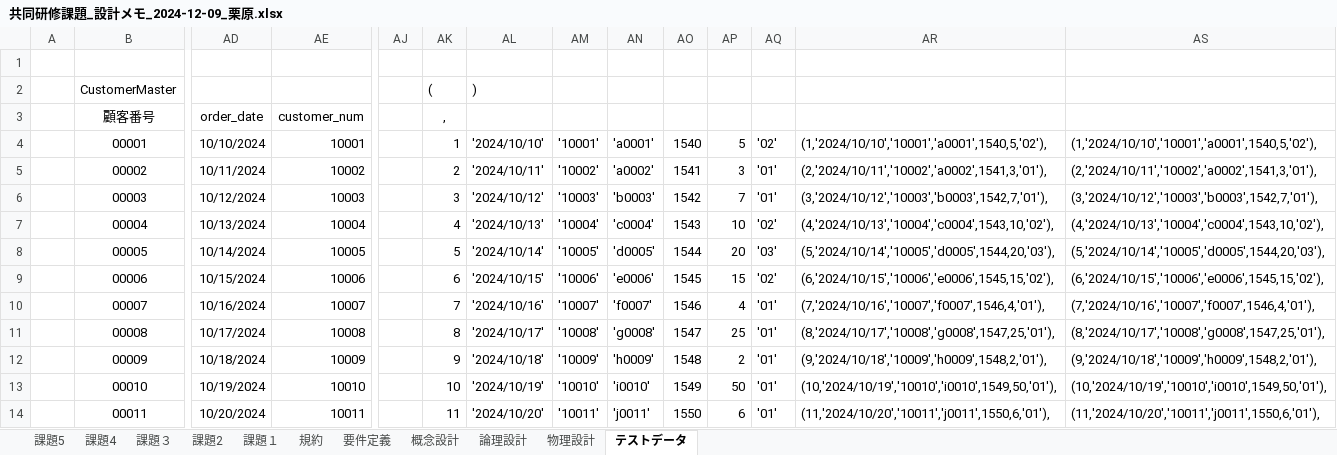
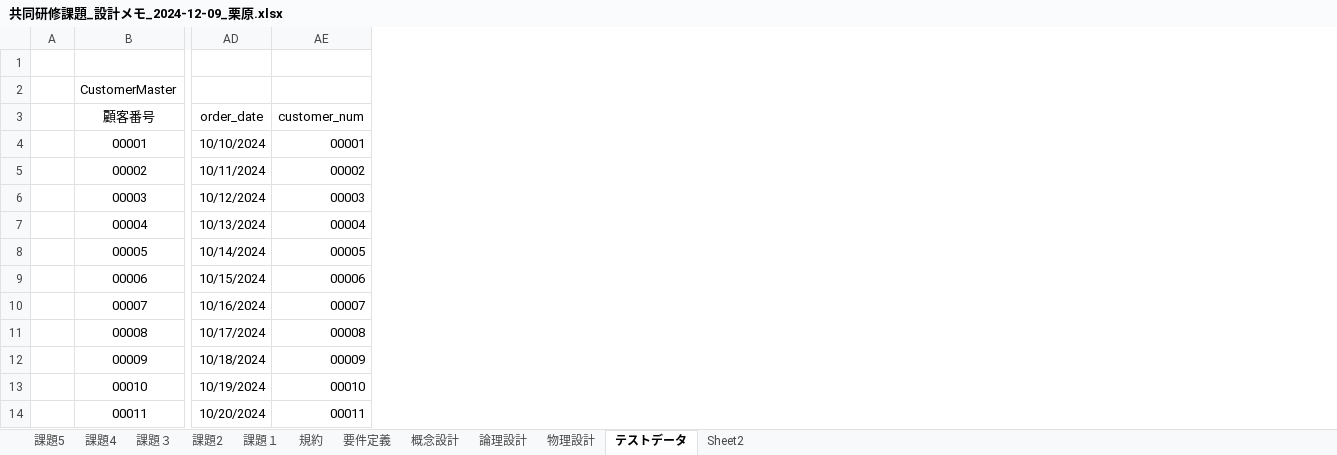
Before and after one commit to HumanWearTest/ProjectC, an Excel workbook: 共同研修課題_設計メモ_2024-12-09_栗原.xlsx, sheet テストデータ, drawn as a sheet; only a part is shown, gaps mark what is left out; values as stored, in another font and other column widths than the file's, no borders; the diff covers the shown part only; the diff names each change by its address in the sheet, - before the commit and + after, or states it on an @@ line.

```diff
--- a/共同研修課題_設計メモ_2024-12-09_栗原.xlsx (sheet テストデータ)
+++ b/共同研修課題_設計メモ_2024-12-09_栗原.xlsx (sheet テストデータ)
+sheet tab: Sheet2
-column AJ, empty
-column AK (,), row 2: (; rows 4-14: 1 | 2 | 3 | 4 | 5 | 6 | 7 | 8 | 9 | 10 | 11
-column AL, rows 2-14: ) |  | '2024/10/10' | '2024/10/11' | '2024/10/12' | '2024/10/13' | '2024/10/14' | '2024/10/15' | '2024/10/16' | '2024/10/17' | '2024/10/18' | '2024/10/19' | '2024/10/20'
-column AM, rows 4-14: '10001' | '10002' | '10003' | '10004' | '10005' | '10006' | '10007' | '10008' | '10009' | '10010' | '10011'
-column AN, rows 4-14: 'a0001' | 'a0002' | 'b0003' | 'c0004' | 'd0005' | 'e0006' | 'f0007' | 'g0008' | 'h0009' | 'i0010' | 'j0011'
-column AO, rows 4-14: 1540 | 1541 | 1542 | 1543 | 1544 | 1545 | 1546 | 1547 | 1548 | 1549 | 1550
-column AP, rows 4-14: 5 | 3 | 7 | 10 | 20 | 15 | 4 | 25 | 2 | 50 | 6
-column AQ, rows 4-14: '02' | '01' | '01' | '02' | '03' | '02' | '01' | '01' | '01' | '01' | '01'
-column AR, rows 4-14: (1,'2024/10/10','10001','a0001',1540,5,'02'), | (2,'2024/10/11','10002','a0002',1541,3,'01'), | (3,'2024/10/12','10003','b0003',1542,7,'01'), | (4,'2024/10/13','10004','c0004',1543,10,'02'), | (5,'2024/10/14','10005','d0005',1544,20,'03'), | (6,'2024/10/15','10006','e0006',1545,15,'02'), | (7,'2024/10/16','10007','f0007',1546,4,'01'), | (8,'2024/10/17','10008','g0008',1547,25,'01'), | (9,'2024/10/18','10009','h0009',1548,2,'01'), | (10,'2024/10/19','10010','i0010',1549,50,'01'), | (11,'2024/10/20','10011','j0011',1550,6,'01'),
-column AS, rows 4-14: (1,'2024/10/10','10001','a0001',1540,5,'02'), | (2,'2024/10/11','10002','a0002',1541,3,'01'), | (3,'2024/10/12','10003','b0003',1542,7,'01'), | (4,'2024/10/13','10004','c0004',1543,10,'02'), | (5,'2024/10/14','10005','d0005',1544,20,'03'), | (6,'2024/10/15','10006','e0006',1545,15,'02'), | (7,'2024/10/16','10007','f0007',1546,4,'01'), | (8,'2024/10/17','10008','g0008',1547,25,'01'), | (9,'2024/10/18','10009','h0009',1548,2,'01'), | (10,'2024/10/19','10010','i0010',1549,50,'01'), | (11,'2024/10/20','10011','j0011',1550,6,'01'),
-AE4 (customer_num): 10001
+AE4 (customer_num): 00001
-AE5 (customer_num): 10002
+AE5 (customer_num): 00002
-AE6 (customer_num): 10003
+AE6 (customer_num): 00003
-AE7 (customer_num): 10004
+AE7 (customer_num): 00004
-AE8 (customer_num): 10005
+AE8 (customer_num): 00005
-AE9 (customer_num): 10006
+AE9 (customer_num): 00006
-AE10 (customer_num): 10007
+AE10 (customer_num): 00007
-AE11 (customer_num): 10008
+AE11 (customer_num): 00008
-AE12 (customer_num): 10009
+AE12 (customer_num): 00009
-AE13 (customer_num): 10010
+AE13 (customer_num): 00010
-AE14 (customer_num): 10011
+AE14 (customer_num): 00011
```
Also changed, not shown: 19 edited cells elsewhere in this sheet, sheet 物理設計, 共同研修課題_画面設計.xlsx, 10 other files.
